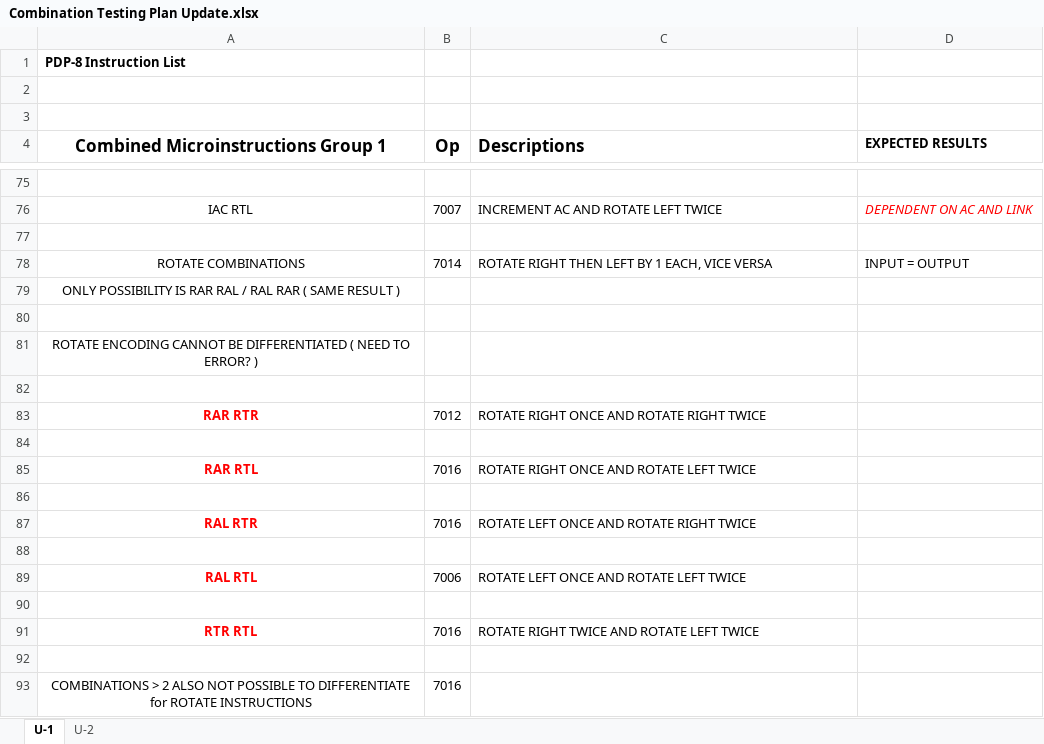
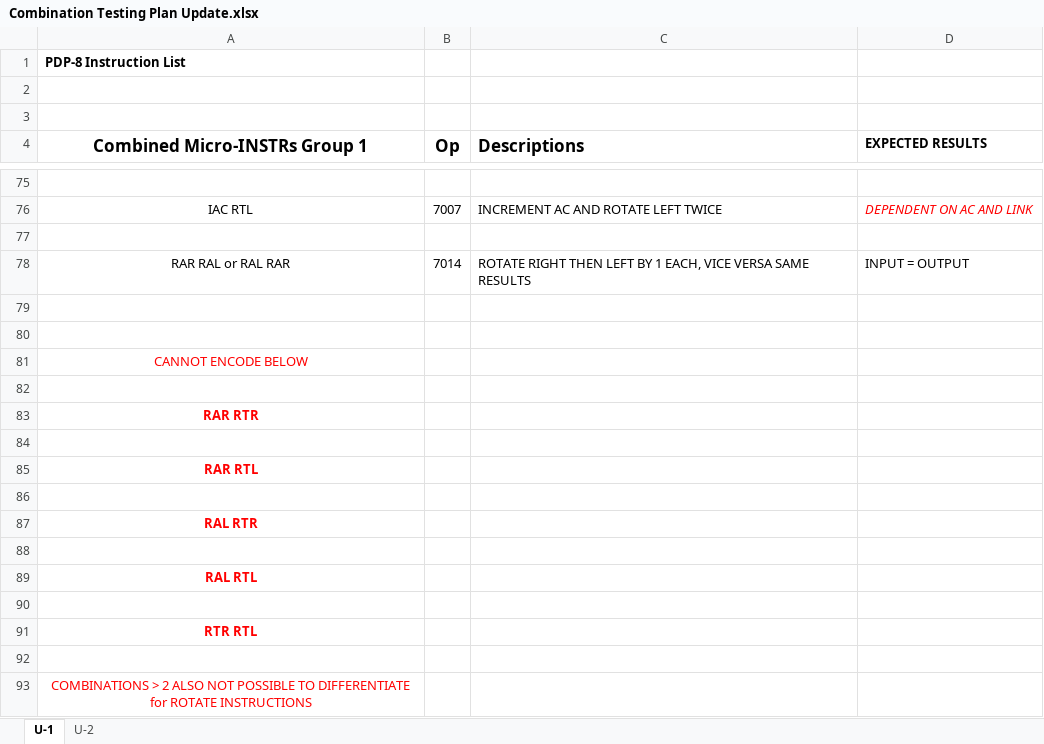
Before and after one commit to nateb19866/ECE-586-PDP-8, an Excel workbook: Docs/Combination Testing Plan Update.xlsx, sheet U-1, drawn as a sheet; only a part is shown, gaps mark what is left out; values as stored, in another font and other column widths than the file's, no borders; removed rows and columns are numbered as before the commit, all else as after; the diff names each change by its address in the sheet, - before the commit and + after, or states it on an @@ line.

Commit message:
test plan

```diff
--- a/Docs/Combination Testing Plan Update.xlsx (sheet U-1)
+++ b/Docs/Combination Testing Plan Update.xlsx (sheet U-1)
-A4: Combined Microinstructions Group 1
+A4: Combined Micro-INSTRs Group 1
-A78 (Combined Micro-INSTRs Group 1): ROTATE COMBINATIONS
+A78 (Combined Micro-INSTRs Group 1): RAR RAL or RAL RAR
-C78 (Descriptions): …VICE VERSA
+C78 (Descriptions): …VICE VERSA SAME RESULTS
-row 79: ONLY POSSIBILITY IS RAR RAL / RAL RAR ( SAME RESULT )
-row 81: ROTATE ENCODING CANNOT BE DIFFERENTIATED ( NEED TO ERROR? )
-row 83: RAR RTR | 7012 | ROTATE RIGHT ONCE AND ROTATE RIGHT TWICE
+row 81: CANNOT ENCODE BELOW
-row 85: RAR RTL | 7016 | ROTATE RIGHT ONCE AND ROTATE LEFT TWICE
+row 83: RAR RTR
-row 87: RAL RTR | 7016 | ROTATE LEFT ONCE AND ROTATE RIGHT TWICE
+row 85: RAR RTL
-row 89: RAL RTL | 7006 | ROTATE LEFT ONCE AND ROTATE LEFT TWICE
+row 87: RAL RTR
-row 91: RTR RTL | 7016 | ROTATE RIGHT TWICE AND ROTATE LEFT TWICE
+row 89: RAL RTL
+row 91: RTR RTL
+row 92: (empty)
-A93 text colour: black
+A93 text colour: #FF0000
-B93 (Op): 7016
+B93 (Op): (empty)
```
